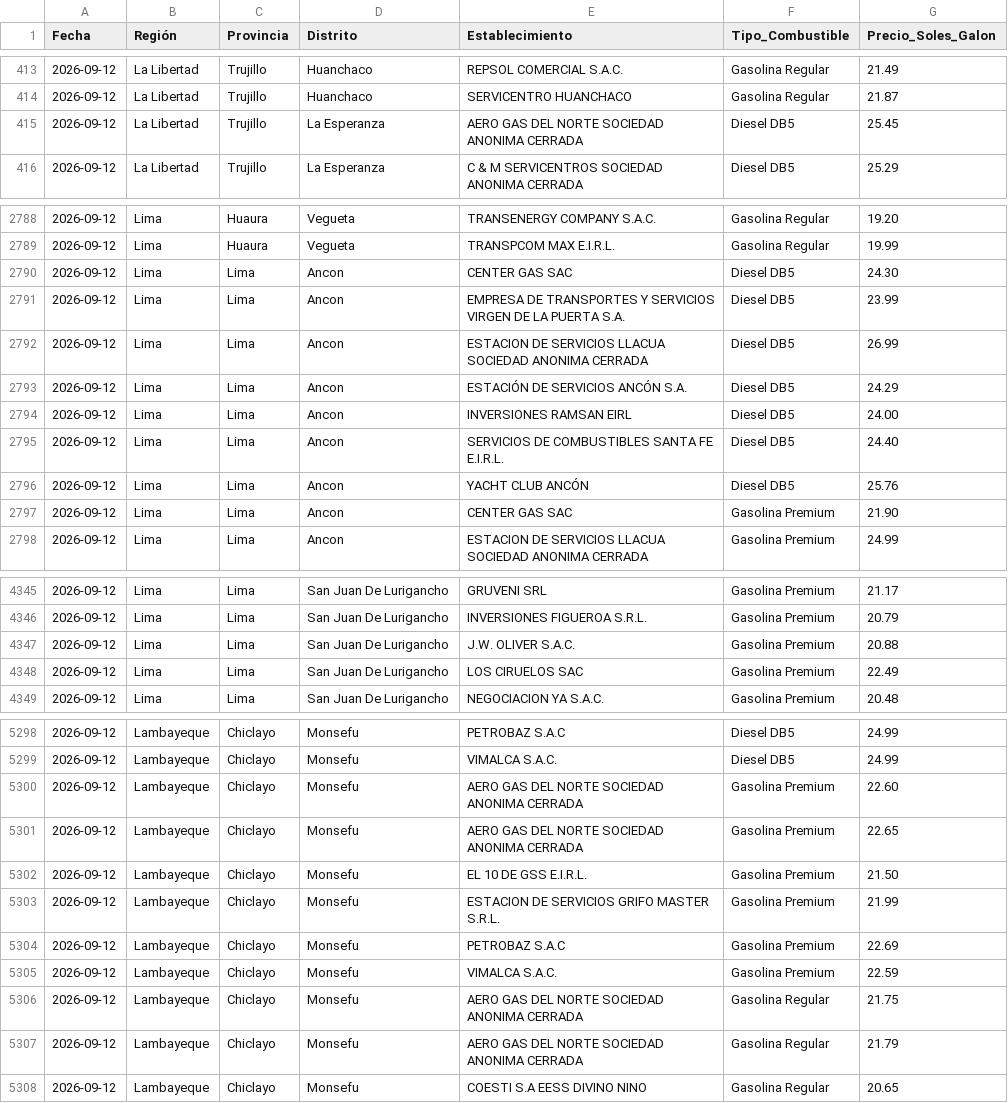
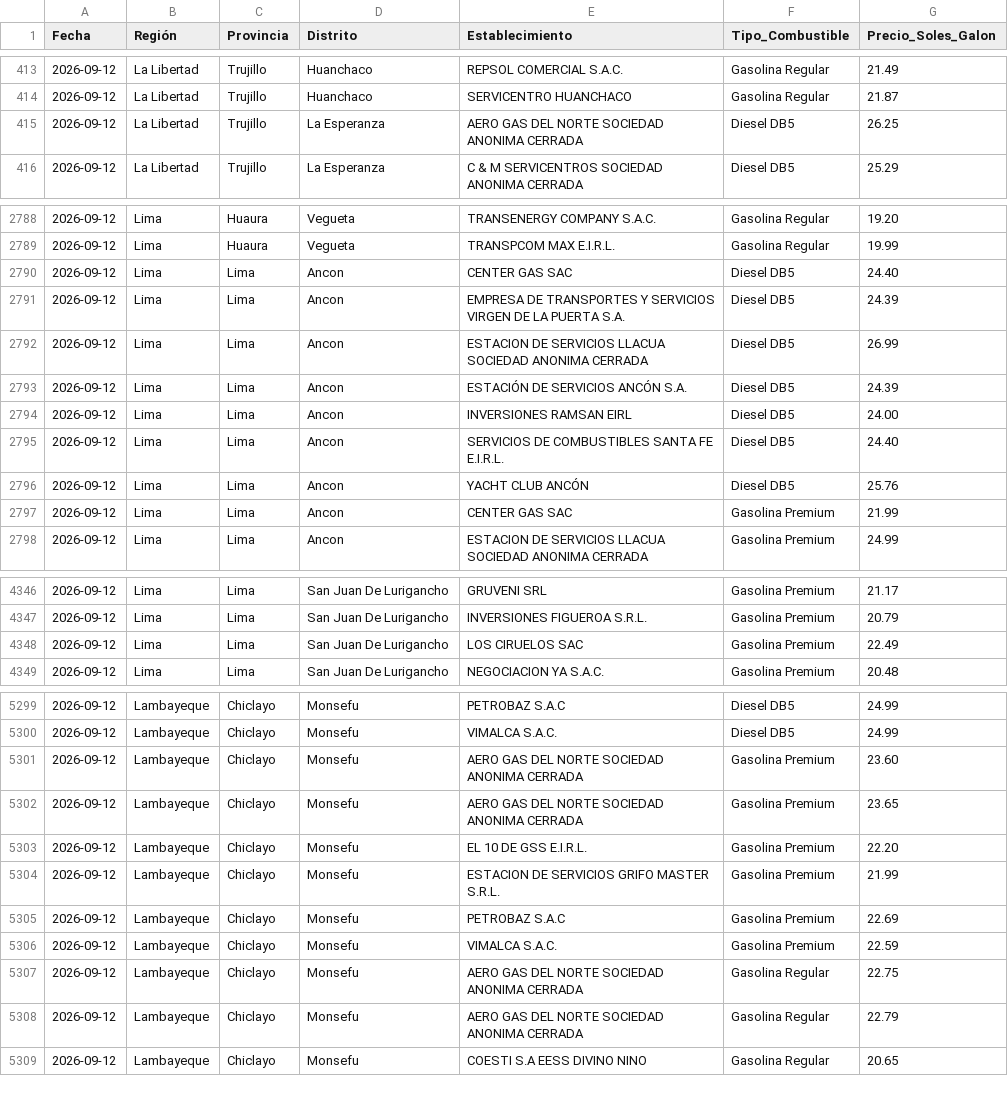
Before and after one commit to Logi-solution/combustibles-facilito, a CSV file: data_historica/2026-09-12_combustibles.csv, drawn as a sheet; only a part is shown, gaps mark what is left out; the diff covers the shown part only.

```diff
--- a/data_historica/2026-09-12_combustibles.csv
+++ b/data_historica/2026-09-12_combustibles.csv
@@ -414,3 +414,3 @@
 2026-09-12,La Libertad,Trujillo,Huanchaco,SERVICENTRO HUANCHACO,Gasolina Regular,21.87
-2026-09-12,La Libertad,Trujillo,La Esperanza,AERO GAS DEL NORTE SOCIEDAD ANONIMA  CERRADA,Diesel DB5,25.45
+2026-09-12,La Libertad,Trujillo,La Esperanza,AERO GAS DEL NORTE SOCIEDAD ANONIMA  CERRADA,Diesel DB5,26.25
 2026-09-12,La Libertad,Trujillo,La Esperanza,C & M SERVICENTROS SOCIEDAD ANONIMA CERRADA,Diesel DB5,25.29
@@ -2789,6 +2789,6 @@
 2026-09-12,Lima,Huaura,Vegueta,TRANSPCOM MAX E.I.R.L.,Gasolina Regular,19.99
-2026-09-12,Lima,Lima,Ancon,CENTER GAS SAC,Diesel DB5,24.30
-2026-09-12,Lima,Lima,Ancon,EMPRESA DE TRANSPORTES Y SERVICIOS VIRGEN DE LA PUERTA S.A.,Diesel DB5,23.99
+2026-09-12,Lima,Lima,Ancon,CENTER GAS SAC,Diesel DB5,24.40
+2026-09-12,Lima,Lima,Ancon,EMPRESA DE TRANSPORTES Y SERVICIOS VIRGEN DE LA PUERTA S.A.,Diesel DB5,24.39
 2026-09-12,Lima,Lima,Ancon,ESTACION DE SERVICIOS LLACUA SOCIEDAD ANONIMA CERRADA,Diesel DB5,26.99
-2026-09-12,Lima,Lima,Ancon,ESTACIÓN DE SERVICIOS ANCÓN S.A.,Diesel DB5,24.29
+2026-09-12,Lima,Lima,Ancon,ESTACIÓN DE SERVICIOS ANCÓN S.A.,Diesel DB5,24.39
 2026-09-12,Lima,Lima,Ancon,INVERSIONES RAMSAN EIRL,Diesel DB5,24.00
@@ -2796,3 +2796,3 @@
 2026-09-12,Lima,Lima,Ancon,YACHT CLUB ANCÓN,Diesel DB5,25.76
-2026-09-12,Lima,Lima,Ancon,CENTER GAS SAC,Gasolina Premium,21.90
+2026-09-12,Lima,Lima,Ancon,CENTER GAS SAC,Gasolina Premium,21.99
 2026-09-12,Lima,Lima,Ancon,ESTACION DE SERVICIOS LLACUA SOCIEDAD ANONIMA CERRADA,Gasolina Premium,24.99
@@ -4346,3 +4347,2 @@
 2026-09-12,Lima,Lima,San Juan De Lurigancho,INVERSIONES FIGUEROA S.R.L.,Gasolina Premium,20.79
-2026-09-12,Lima,Lima,San Juan De Lurigancho,J.W. OLIVER S.A.C.,Gasolina Premium,20.88
 2026-09-12,Lima,Lima,San Juan De Lurigancho,LOS CIRUELOS SAC,Gasolina Premium,22.49
@@ -5299,5 +5300,5 @@
 2026-09-12,Lambayeque,Chiclayo,Monsefu,VIMALCA S.A.C.,Diesel DB5,24.99
-2026-09-12,Lambayeque,Chiclayo,Monsefu,AERO GAS DEL NORTE SOCIEDAD ANONIMA  CERRADA,Gasolina Premium,22.60
-2026-09-12,Lambayeque,Chiclayo,Monsefu,AERO GAS DEL NORTE SOCIEDAD ANONIMA  CERRADA,Gasolina Premium,22.65
-2026-09-12,Lambayeque,Chiclayo,Monsefu,EL 10 DE GSS E.I.R.L.,Gasolina Premium,21.50
+2026-09-12,Lambayeque,Chiclayo,Monsefu,AERO GAS DEL NORTE SOCIEDAD ANONIMA  CERRADA,Gasolina Premium,23.60
+2026-09-12,Lambayeque,Chiclayo,Monsefu,AERO GAS DEL NORTE SOCIEDAD ANONIMA  CERRADA,Gasolina Premium,23.65
+2026-09-12,Lambayeque,Chiclayo,Monsefu,EL 10 DE GSS E.I.R.L.,Gasolina Premium,22.20
 2026-09-12,Lambayeque,Chiclayo,Monsefu,ESTACION DE SERVICIOS GRIFO MASTER S.R.L.,Gasolina Premium,21.99
@@ -5305,4 +5306,4 @@
 2026-09-12,Lambayeque,Chiclayo,Monsefu,VIMALCA S.A.C.,Gasolina Premium,22.59
-2026-09-12,Lambayeque,Chiclayo,Monsefu,AERO GAS DEL NORTE SOCIEDAD ANONIMA  CERRADA,Gasolina Regular,21.75
-2026-09-12,Lambayeque,Chiclayo,Monsefu,AERO GAS DEL NORTE SOCIEDAD ANONIMA  CERRADA,Gasolina Regular,21.79
+2026-09-12,Lambayeque,Chiclayo,Monsefu,AERO GAS DEL NORTE SOCIEDAD ANONIMA  CERRADA,Gasolina Regular,22.75
+2026-09-12,Lambayeque,Chiclayo,Monsefu,AERO GAS DEL NORTE SOCIEDAD ANONIMA  CERRADA,Gasolina Regular,22.79
 2026-09-12,Lambayeque,Chiclayo,Monsefu,COESTI S.A EESS DIVINO NINO,Gasolina Regular,20.65
```
Also changed, not shown: 4 added rows, 2 removed rows and 140 edited cells elsewhere in this file.
